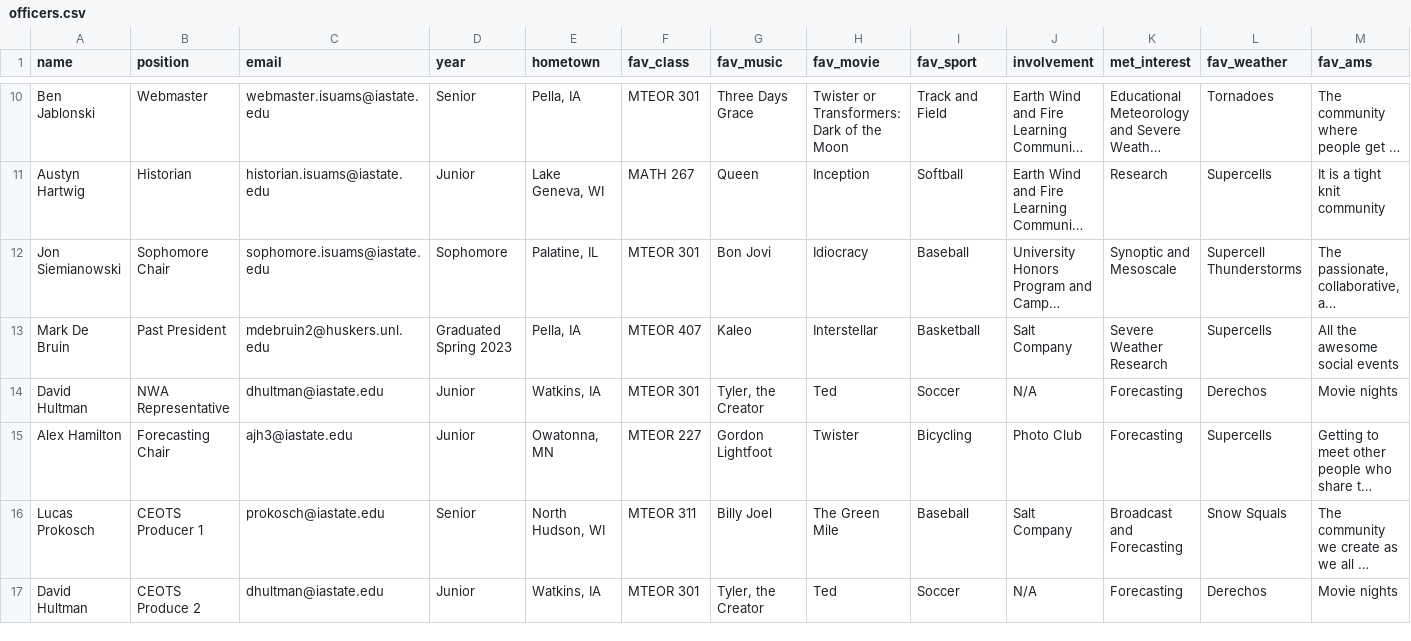
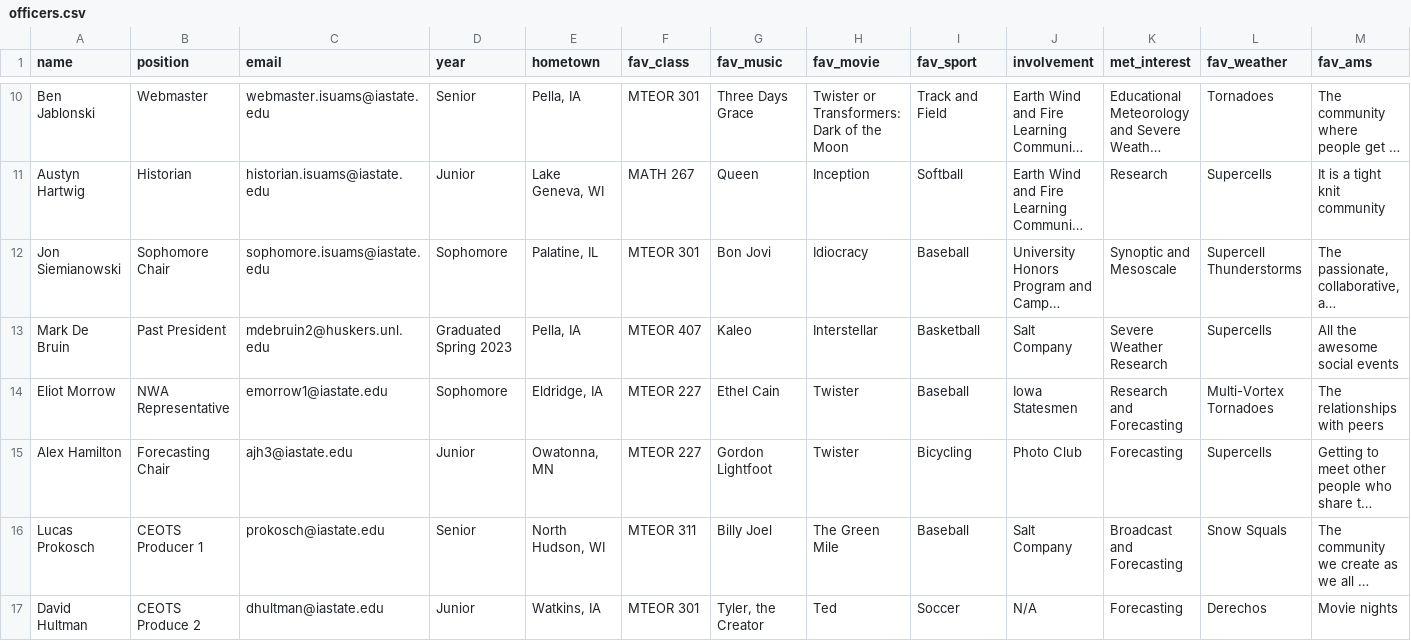
Before and after one commit to isuams/isuams, a CSV file: _data/officers.csv, drawn as a sheet; only a part is shown, gaps mark what is left out; long unchanged cells end in …; the diff covers the shown part only; the diff names each change by its address in the sheet, - before the commit and + after, or states it on an @@ line.

Commit message:
Update officers.csv
Added Eliot Morrow to the Officers page.

```diff
--- a/_data/officers.csv
+++ b/_data/officers.csv
-A14 (name): David Hultman
+A14 (name): Eliot Morrow
-C14 (email): dhultman@iastate.edu
+C14 (email): emorrow1@iastate.edu
-D14 (year): Junior
+D14 (year): Sophomore
-E14 (hometown): Watkins, IA
+E14 (hometown): Eldridge, IA
-F14 (fav_class): MTEOR 301
+F14 (fav_class): MTEOR 227
-G14 (fav_music): Tyler, the Creator
+G14 (fav_music): Ethel Cain
-H14 (fav_movie): Ted
+H14 (fav_movie): Twister
-I14 (fav_sport): Soccer
+I14 (fav_sport): Baseball
-J14 (involvement): N/A
+J14 (involvement): Iowa Statesmen
-K14 (met_interest): Forecasting
+K14 (met_interest): Research and Forecasting
-L14 (fav_weather): Derechos
+L14 (fav_weather): Multi-Vortex Tornadoes
-M14 (fav_ams): Movie nights
+M14 (fav_ams): The relationships with peers
```
Also changed, not shown: 2 edited cells elsewhere in this file.
